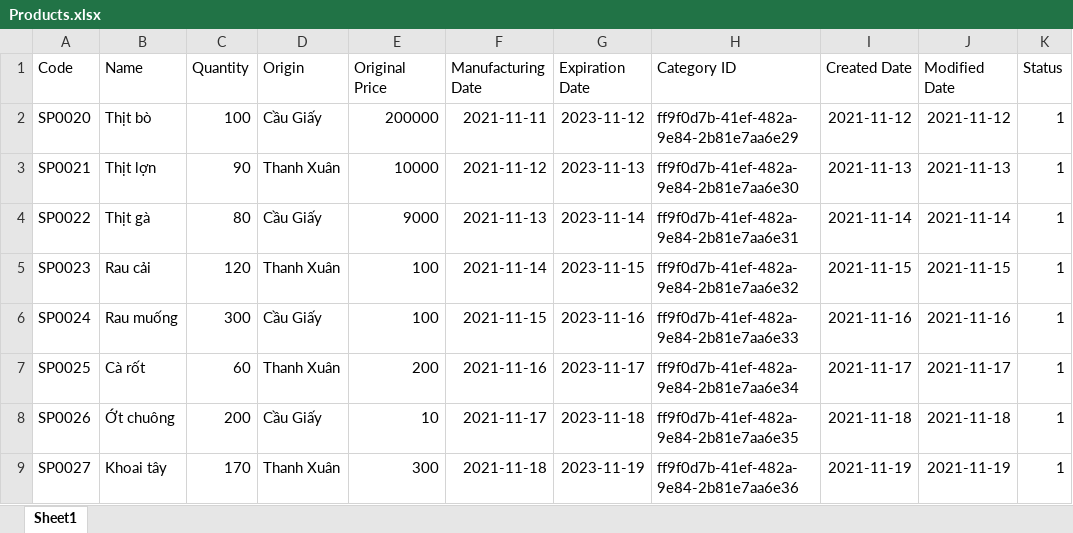
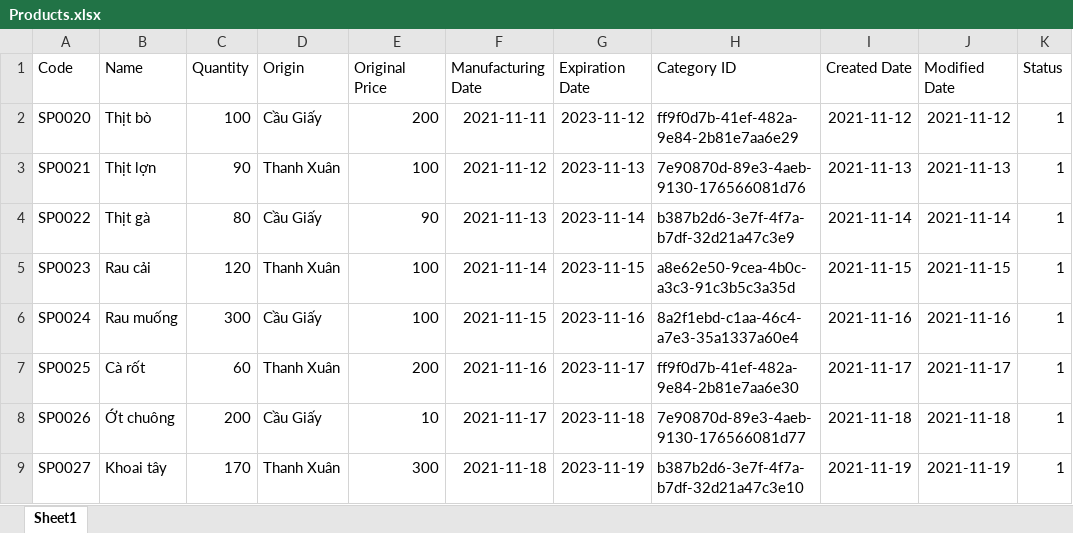
Before and after one commit to CuDinh03/DuAn1Nhom3, an Excel workbook: src/Excel/Products.xlsx, sheet Sheet1, drawn as a sheet; values as stored, in another font and other column widths than the file's, no borders; the diff names each change by its address in the sheet, - before the commit and + after, or states it on an @@ line.

```diff
--- a/src/Excel/Products.xlsx (sheet Sheet1)
+++ b/src/Excel/Products.xlsx (sheet Sheet1)
-E2 (Original Price): 200000
+E2 (Original Price): 200
-E3 (Original Price): 10000
+E3 (Original Price): 100
-H3 (Category ID): ff9f0d7b-41ef-482a-9e84-2b81e7aa6e30
+H3 (Category ID): 7e90870d-89e3-4aeb-9130-176566081d76
-E4 (Original Price): 9000
+E4 (Original Price): 90
-H4 (Category ID): ff9f0d7b-41ef-482a-9e84-2b81e7aa6e31
+H4 (Category ID): b387b2d6-3e7f-4f7a-b7df-32d21a47c3e9
-H5 (Category ID): ff9f0d7b-41ef-482a-9e84-2b81e7aa6e32
+H5 (Category ID): a8e62e50-9cea-4b0c-a3c3-91c3b5c3a35d
-H6 (Category ID): ff9f0d7b-41ef-482a-9e84-2b81e7aa6e33
+H6 (Category ID): 8a2f1ebd-c1aa-46c4-a7e3-35a1337a60e4
-H7 (Category ID): ff9f0d7b-41ef-482a-9e84-2b81e7aa6e34
+H7 (Category ID): ff9f0d7b-41ef-482a-9e84-2b81e7aa6e30
-H8 (Category ID): ff9f0d7b-41ef-482a-9e84-2b81e7aa6e35
+H8 (Category ID): 7e90870d-89e3-4aeb-9130-176566081d77
-H9 (Category ID): ff9f0d7b-41ef-482a-9e84-2b81e7aa6e36
+H9 (Category ID): b387b2d6-3e7f-4f7a-b7df-32d21a47c3e10
```
Also changed, not shown: 10 other files.
